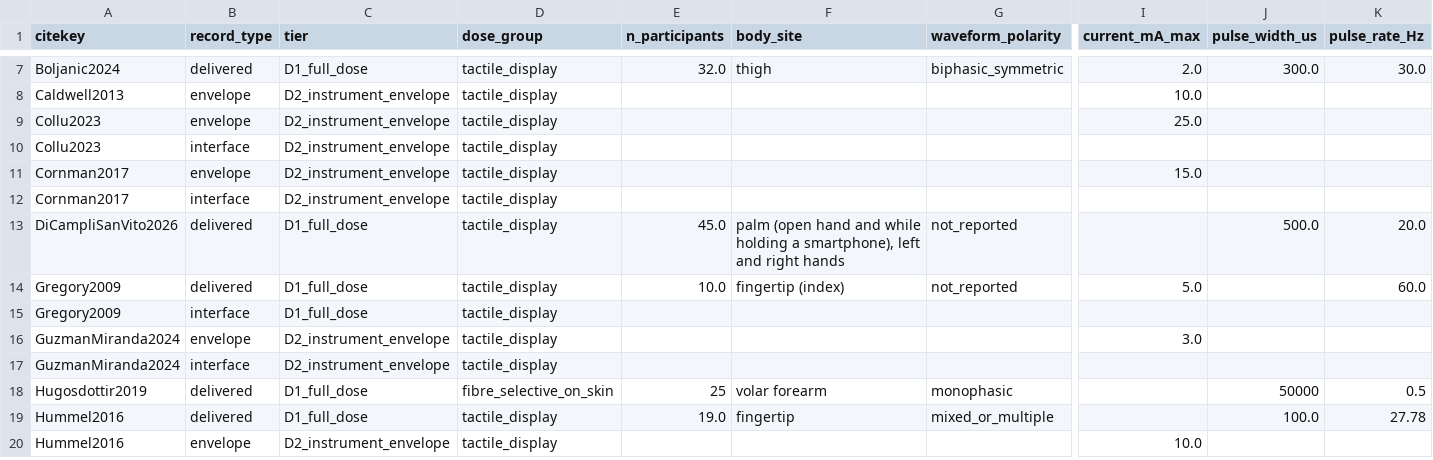
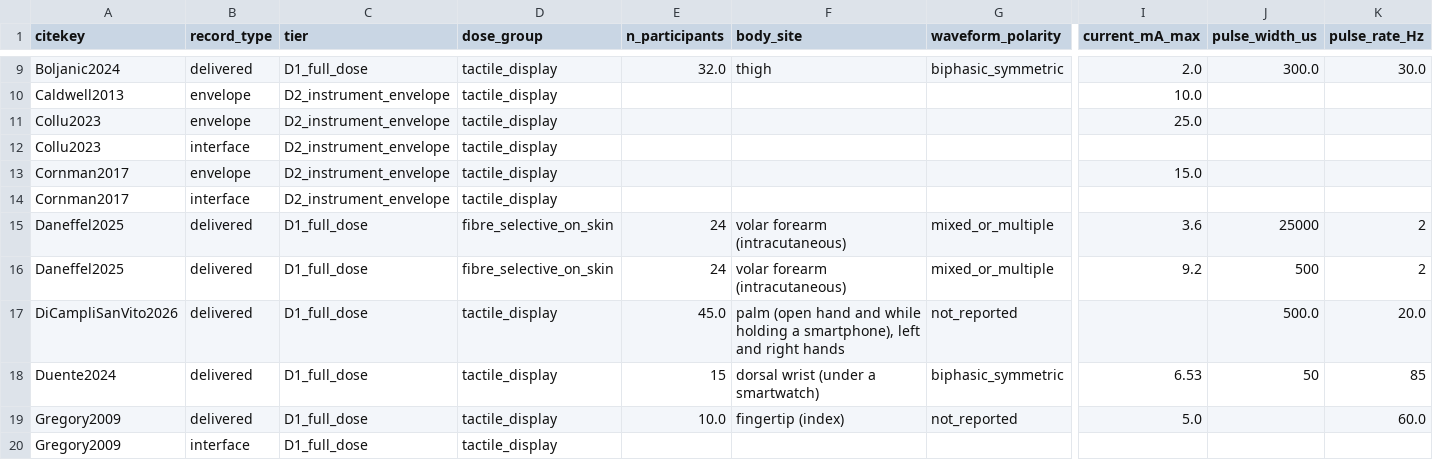
Before and after one commit to andres-ramirez-duque/electrotactile_lit_syn, a CSV file: data/records.csv, drawn as a sheet; only a part is shown, gaps mark what is left out; the shorter side is filled out with more unchanged rows; rows hold the shown columns only; the diff covers the shown part only; the diff names each change by its address in the sheet, - before the commit and + after, or states it on an @@ line.

```diff
--- a/data/records.csv
+++ b/data/records.csv
+row 15: Daneffel2025 | delivered | D1_full_dose | fibre_selective_on_skin | 24 | volar forearm (intracutaneous) | mixed_or_multiple | 3.6 | 25000 | 2
+row 16: Daneffel2025 | delivered | D1_full_dose | fibre_selective_on_skin | 24 | volar forearm (intracutaneous) | mixed_or_multiple | 9.2 | 500 | 2
+row 18: Duente2024 | delivered | D1_full_dose | tactile_display | 15 | dorsal wrist (under a smartwatch) | biphasic_symmetric | 6.53 | 50 | 85
```
Also changed, not shown: 17 added rows elsewhere in this file, data/excluded.csv, site/data/records.csv, 8 other files.
